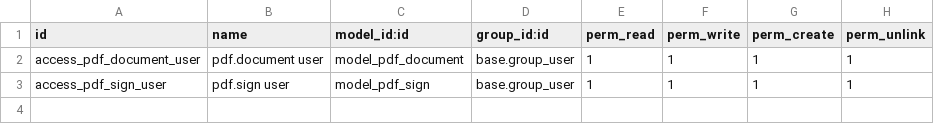
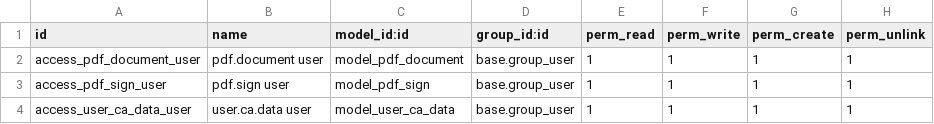
Before and after one commit to agusramdan/addons_oidc, a CSV file: amr_esign_pdf/security/ir.model.access.csv, drawn as a sheet; the diff names each change by its address in the sheet, - before the commit and + after, or states it on an @@ line.

Commit message:
amr_esign_pdf 13.0.1.0.0

```diff
--- a/amr_esign_pdf/security/ir.model.access.csv
+++ b/amr_esign_pdf/security/ir.model.access.csv
+row 4: access_user_ca_data_user | user.ca.data user | model_user_ca_data | base.group_user | 1 | 1 | 1 | 1
```
Also changed, not shown: 17 other files.
